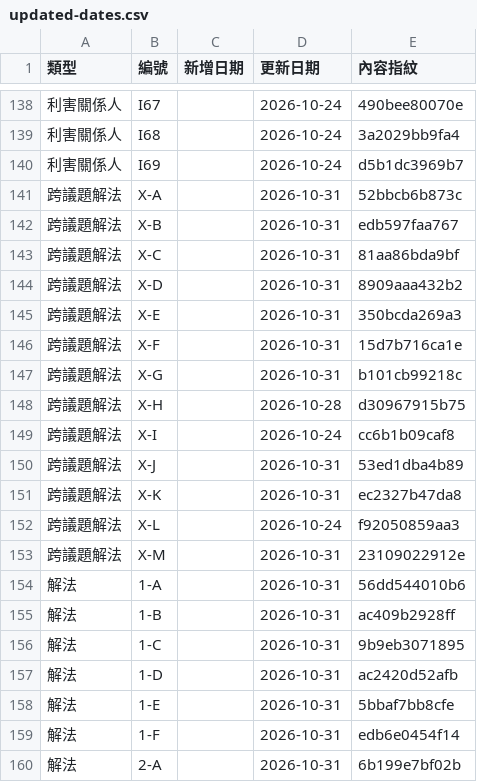
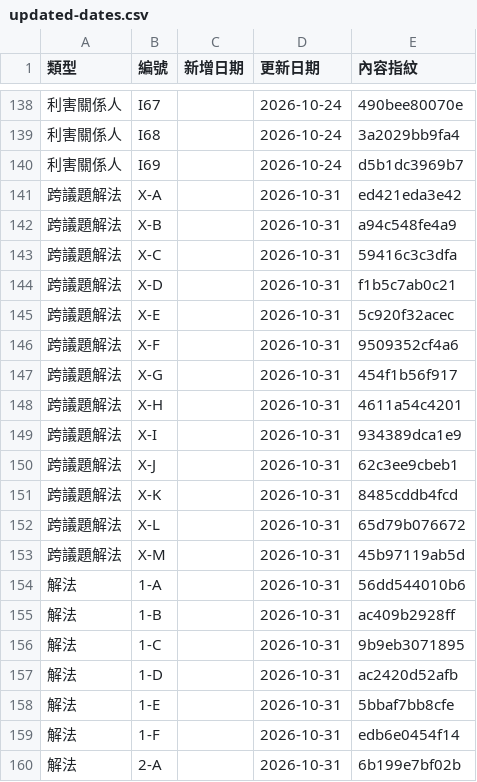
Before and after one commit to ETBlue/pumadebugthon, a CSV file: analysis/data/updated-dates.csv, drawn as a sheet; only a part is shown, gaps mark what is left out.

```diff
--- a/analysis/data/updated-dates.csv
+++ b/analysis/data/updated-dates.csv
@@ -140,15 +140,15 @@
 利害關係人,I69,,2026-10-24,d5b1dc3969b7
-跨議題解法,X-A,,2026-10-31,52bbcb6b873c
-跨議題解法,X-B,,2026-10-31,edb597faa767
-跨議題解法,X-C,,2026-10-31,81aa86bda9bf
-跨議題解法,X-D,,2026-10-31,8909aaa432b2
-跨議題解法,X-E,,2026-10-31,350bcda269a3
-跨議題解法,X-F,,2026-10-31,15d7b716ca1e
-跨議題解法,X-G,,2026-10-31,b101cb99218c
-跨議題解法,X-H,,2026-10-28,d30967915b75
-跨議題解法,X-I,,2026-10-24,cc6b1b09caf8
-跨議題解法,X-J,,2026-10-31,53ed1dba4b89
-跨議題解法,X-K,,2026-10-31,ec2327b47da8
-跨議題解法,X-L,,2026-10-24,f92050859aa3
-跨議題解法,X-M,,2026-10-31,23109022912e
+跨議題解法,X-A,,2026-10-31,ed421eda3e42
+跨議題解法,X-B,,2026-10-31,a94c548fe4a9
+跨議題解法,X-C,,2026-10-31,59416c3c3dfa
+跨議題解法,X-D,,2026-10-31,f1b5c7ab0c21
+跨議題解法,X-E,,2026-10-31,5c920f32acec
+跨議題解法,X-F,,2026-10-31,9509352cf4a6
+跨議題解法,X-G,,2026-10-31,454f1b56f917
+跨議題解法,X-H,,2026-10-31,4611a54c4201
+跨議題解法,X-I,,2026-10-31,934389dca1e9
+跨議題解法,X-J,,2026-10-31,62c3ee9cbeb1
+跨議題解法,X-K,,2026-10-31,8485cddb4fcd
+跨議題解法,X-L,,2026-10-31,65d79b076672
+跨議題解法,X-M,,2026-10-31,45b97119ab5d
 解法,1-A,,2026-10-31,56dd544010b6
```
Also changed, not shown: 6 other files.
